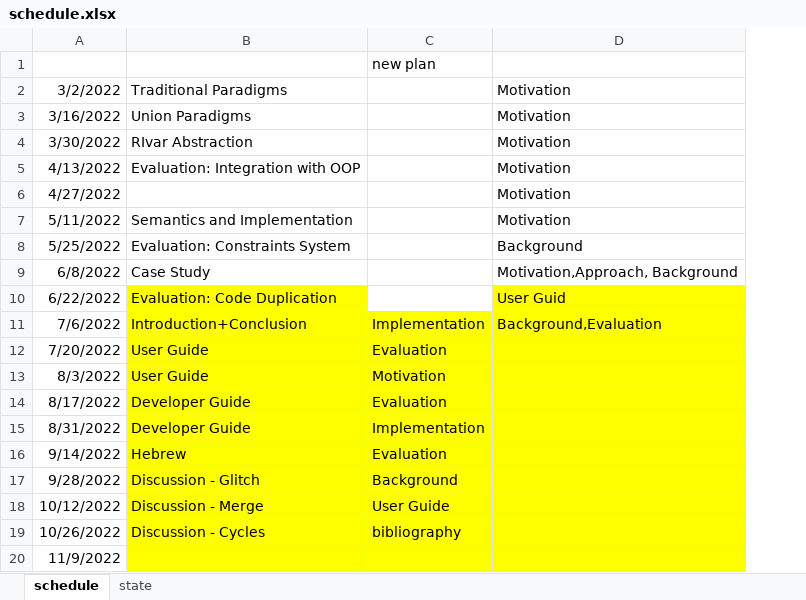
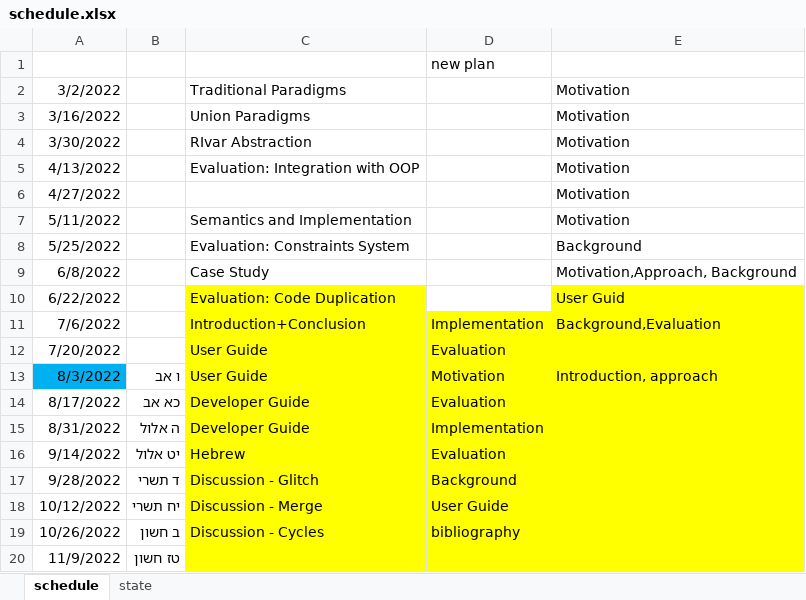
Before and after one commit to RIVarX/RIVar-Thesis, an Excel workbook: schedule.xlsx, sheet schedule, drawn as a sheet; only a part is shown; values as stored, in another font and other column widths than the file's, no borders; addresses are those after the commit; the diff names each change by its address in the sheet, - before the commit and + after, or states it on an @@ line.

Commit message:
approach

```diff
--- a/schedule.xlsx (sheet schedule)
+++ b/schedule.xlsx (sheet schedule)
+column B, rows 13-20: ו אב | כא אב | ה אלול | יט אלול | ד תשרי | יח תשרי | ב חשון | טז חשון
-A13 fill: none
+A13 fill: #00B0F0
-E13: (empty)
+E13: Introduction, approach
```
Also changed, not shown: 2 other files.
